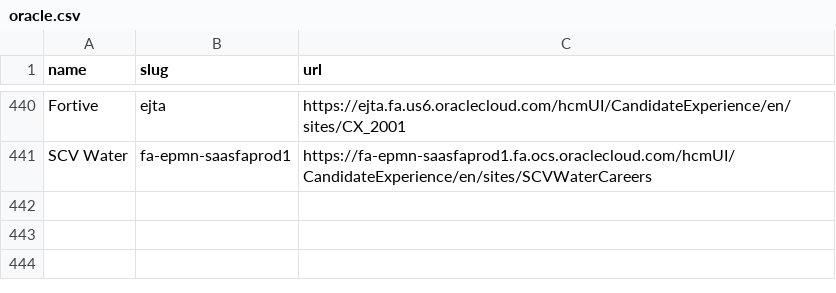
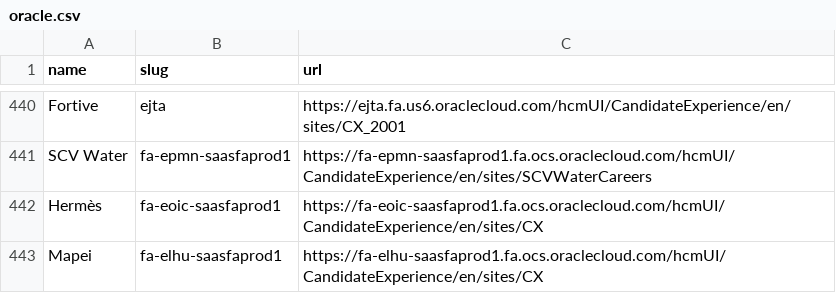
Before and after one commit to kalil0321/ats-scrapers, a CSV file: ats-companies/oracle.csv, drawn as a sheet; only a part is shown, gaps mark what is left out; the diff names each change by its address in the sheet, - before the commit and + after, or states it on an @@ line.

Commit message:
Add validated Oracle boards

```diff
--- a/ats-companies/oracle.csv
+++ b/ats-companies/oracle.csv
+row 442: Hermès | fa-eoic-saasfaprod1 | https://fa-eoic-saasfaprod1.fa.ocs.oraclecloud.com/hcmUI/CandidateExperience/en/sites/CX
+row 443: Mapei | fa-elhu-saasfaprod1 | https://fa-elhu-saasfaprod1.fa.ocs.oraclecloud.com/hcmUI/CandidateExperience/en/sites/CX
```
